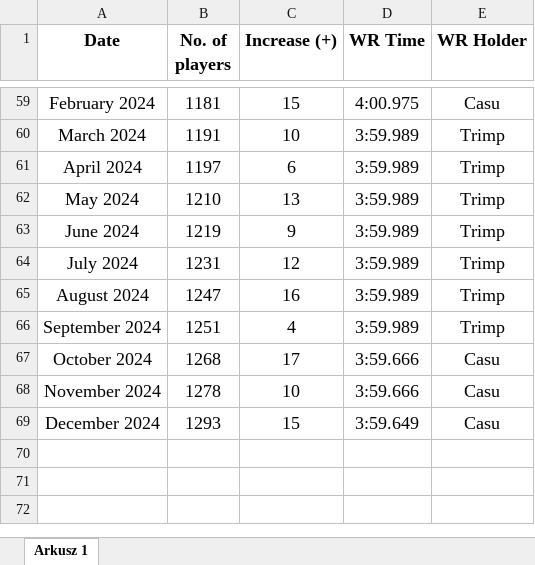
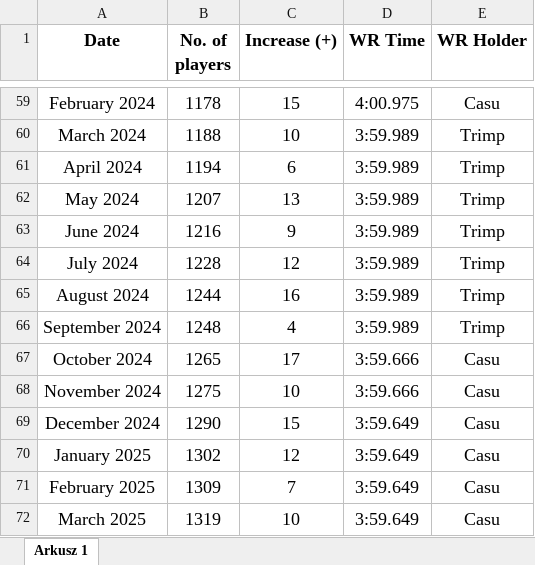
Before and after one commit to Rifre1/Jump-King-Statistics, an Excel workbook: MB Number of Players/NumberOfPlayers.xlsx, sheet Arkusz 1, drawn as a sheet; only a part is shown, gaps mark what is left out; values as stored, in another font and other column widths than the file's, no borders; charts and pictures not drawn; the diff covers the shown part only; the diff names each change by its address in the sheet, - before the commit and + after, or states it on an @@ line.

Commit message:
March 2025

```diff
--- a/MB Number of Players/NumberOfPlayers.xlsx (sheet Arkusz 1)
+++ b/MB Number of Players/NumberOfPlayers.xlsx (sheet Arkusz 1)
-B59 (No. of players): 1181
+B59 (No. of players): 1178
-B60 (No. of players): 1191
+B60 (No. of players): 1188
-B61 (No. of players): 1197
+B61 (No. of players): 1194
-B62 (No. of players): 1210
+B62 (No. of players): 1207
-B63 (No. of players): 1219
+B63 (No. of players): 1216
-B64 (No. of players): 1231
+B64 (No. of players): 1228
-B65 (No. of players): 1247
+B65 (No. of players): 1244
-B66 (No. of players): 1251
+B66 (No. of players): 1248
-B67 (No. of players): 1268
+B67 (No. of players): 1265
-B68 (No. of players): 1278
+B68 (No. of players): 1275
-B69 (No. of players): 1293
+B69 (No. of players): 1290
+row 70: January 2025 | 1302 | 12 | 3:59.649 | Casu
+row 71: February 2025 | 1309 | 7 | 3:59.649 | Casu
+row 72: March 2025 | 1319 | 10 | 3:59.649 | Casu
```
Also changed, not shown: 31 edited cells elsewhere in this sheet, charts or pictures.
